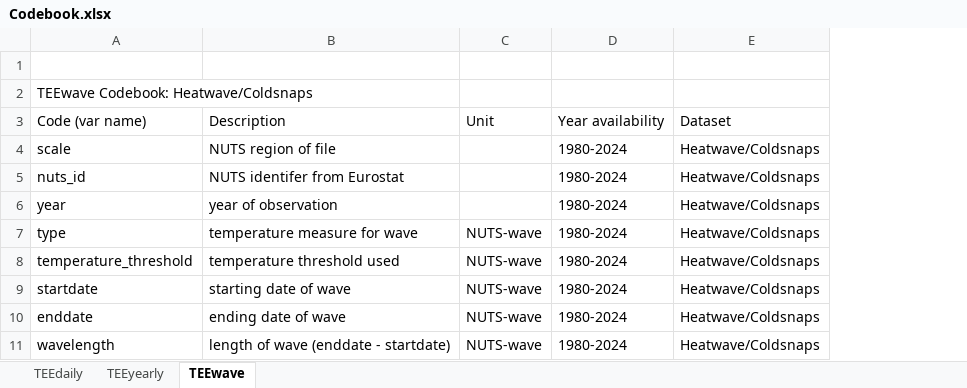
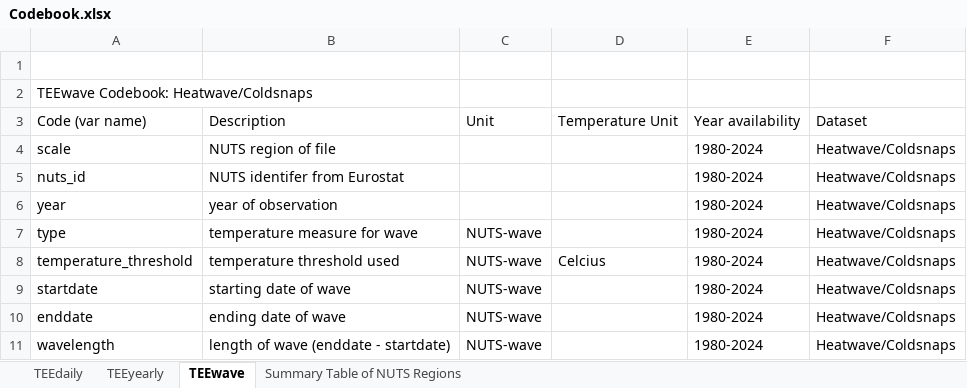
Before and after one commit to haskellcraigz/TEE-dataset, an Excel workbook: data/03_fulldatasets/Codebook.xlsx, sheet TEEwave, drawn as a sheet; values as stored, in another font and other column widths than the file's, no borders; the diff names each change by its address in the sheet, - before the commit and + after, or states it on an @@ line.

```diff
--- a/data/03_fulldatasets/Codebook.xlsx (sheet TEEwave)
+++ b/data/03_fulldatasets/Codebook.xlsx (sheet TEEwave)
+sheet tab: Summary Table of NUTS Regions
+column D, rows 3-8: Temperature Unit |  |  |  |  | Celcius
```
Also changed, not shown: sheet TEEdaily.
